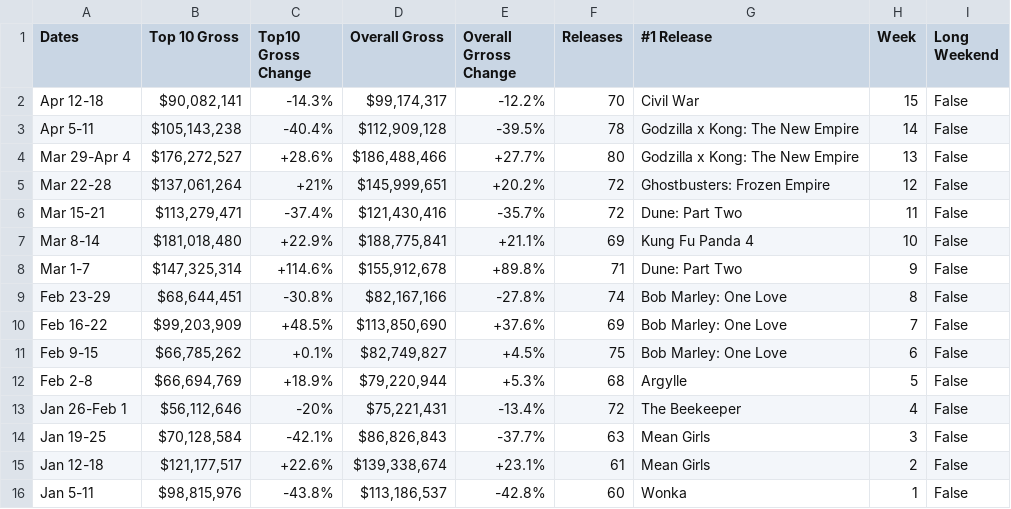
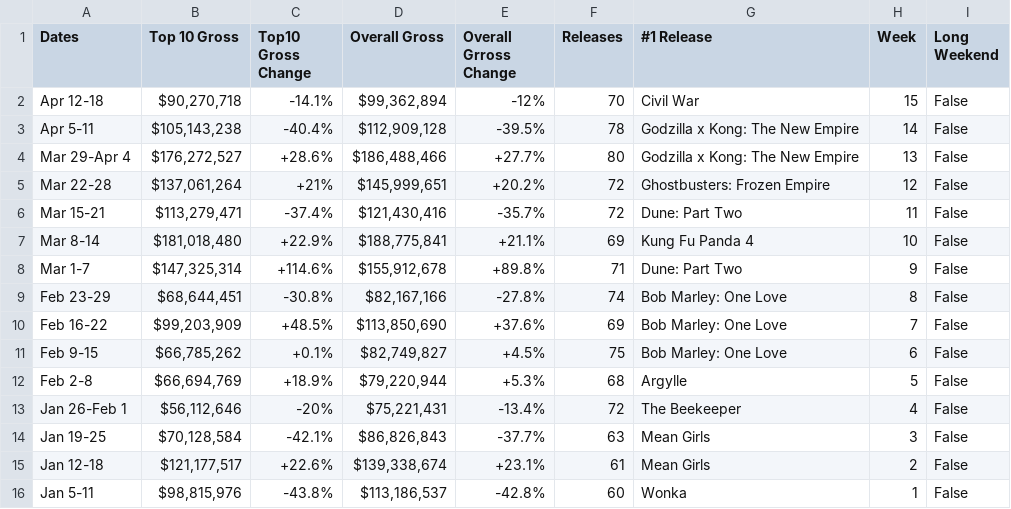
Before and after one commit to Hiromisa/boxoffice-autoscrape, a CSV file: WeeklyBoxoffice.csv, drawn as a sheet.

```diff
--- a/WeeklyBoxoffice.csv
+++ b/WeeklyBoxoffice.csv
@@ -1,3 +1,3 @@
 Dates,Top 10 Gross,Top10 Gross Change,Overall Gross,Overall Grross Change,Releases,#1 Release,Week,Long Weekend
-Apr 12-18,"$90,082,141",-14.3%,"$99,174,317",-12.2%,70,Civil War,15,False
+Apr 12-18,"$90,270,718",-14.1%,"$99,362,894",-12%,70,Civil War,15,False
 Apr 5-11,"$105,143,238",-40.4%,"$112,909,128",-39.5%,78,Godzilla x Kong: The New Empire,14,False
```
